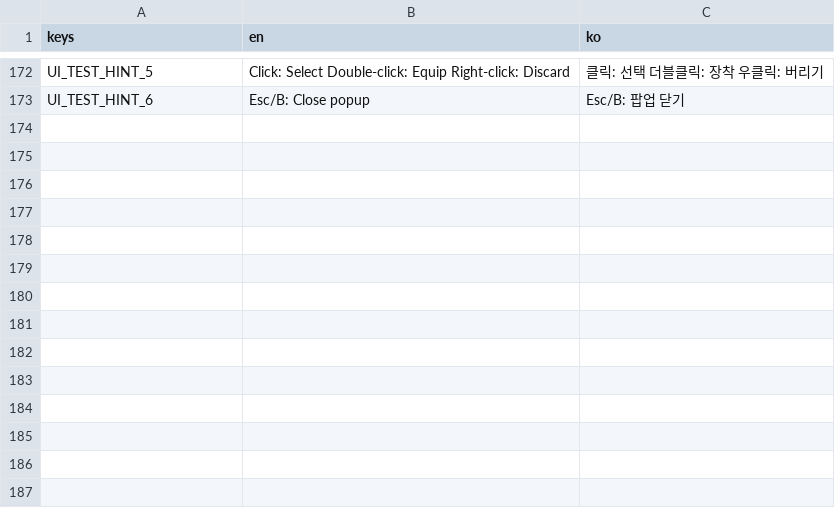
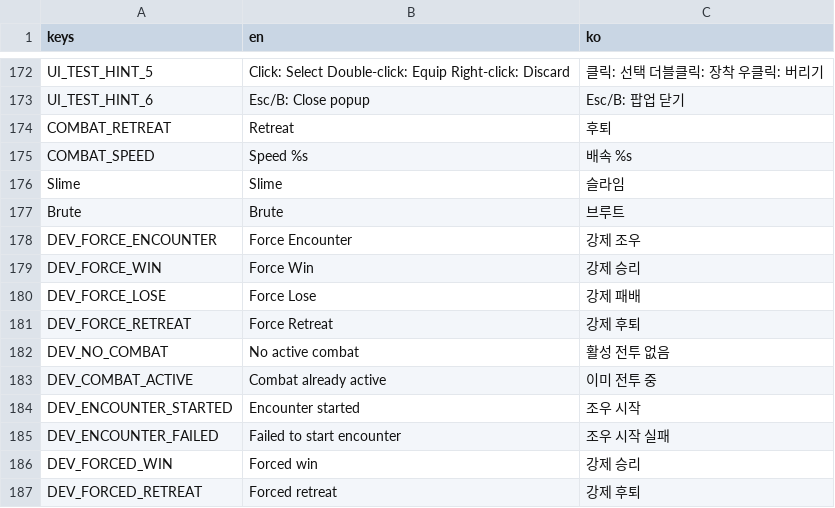
Before and after one commit to IntemStudio/com.intemstudio.treasure, a CSV file: locale/ui_strings.csv, drawn as a sheet; only a part is shown, gaps mark what is left out; the diff names each change by its address in the sheet, - before the commit and + after, or states it on an @@ line.

```diff
--- a/locale/ui_strings.csv
+++ b/locale/ui_strings.csv
+row 174: COMBAT_RETREAT | Retreat | 후퇴
+row 175: COMBAT_SPEED | Speed %s | 배속 %s
+row 176: Slime | Slime | 슬라임
+row 177: Brute | Brute | 브루트
+row 178: DEV_FORCE_ENCOUNTER | Force Encounter | 강제 조우
+row 179: DEV_FORCE_WIN | Force Win | 강제 승리
+row 180: DEV_FORCE_LOSE | Force Lose | 강제 패배
+row 181: DEV_FORCE_RETREAT | Force Retreat | 강제 후퇴
+row 182: DEV_NO_COMBAT | No active combat | 활성 전투 없음
+row 183: DEV_COMBAT_ACTIVE | Combat already active | 이미 전투 중
+row 184: DEV_ENCOUNTER_STARTED | Encounter started | 조우 시작
+row 185: DEV_ENCOUNTER_FAILED | Failed to start encounter | 조우 시작 실패
+row 186: DEV_FORCED_WIN | Forced win | 강제 승리
+row 187: DEV_FORCED_RETREAT | Forced retreat | 강제 후퇴
```
Also changed, not shown: 40 other files.
